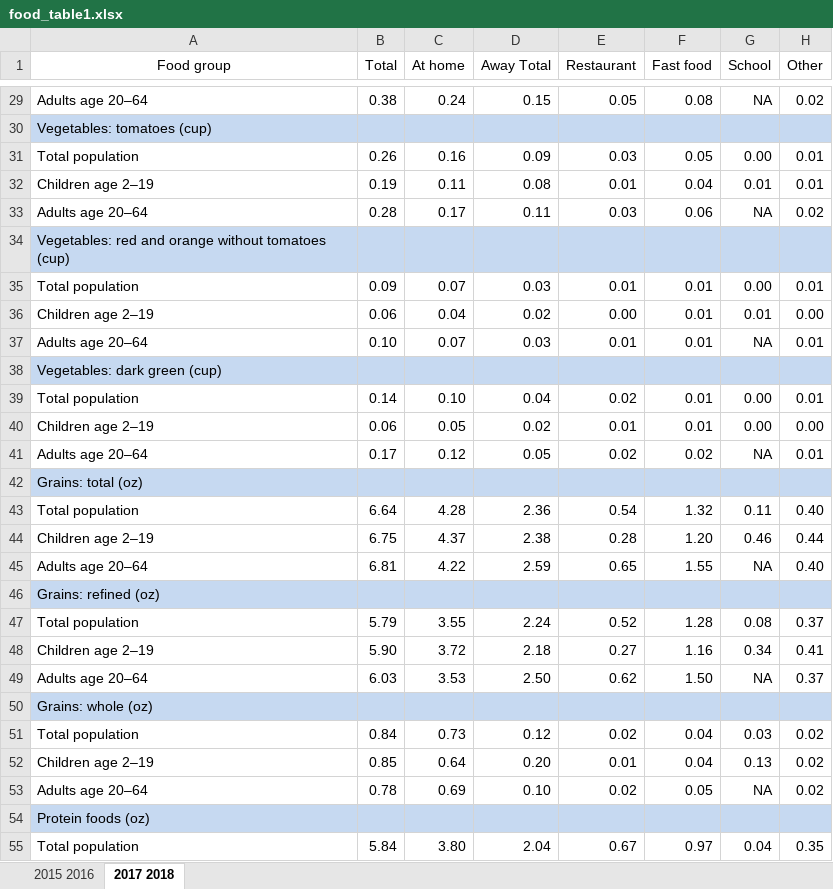
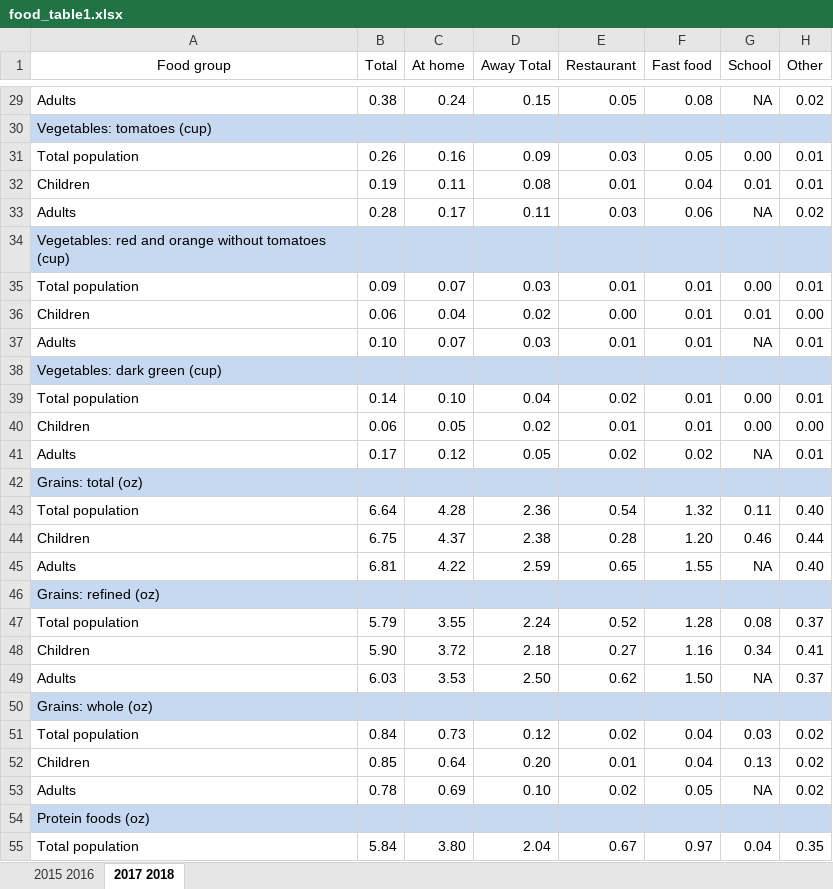
Before and after one commit to Dorukante/Knowledge-Engineering-2AMD20-, an Excel workbook: data/Food_nutrition_Intake/food_table1.xlsx, sheet 2017 2018, drawn as a sheet; only a part is shown, gaps mark what is left out; values as stored, in another font and other column widths than the file's, no borders; the diff covers the shown part only; the diff names each change by its address in the sheet, - before the commit and + after, or states it on an @@ line.

```diff
--- a/data/Food_nutrition_Intake/food_table1.xlsx (sheet 2017 2018)
+++ b/data/Food_nutrition_Intake/food_table1.xlsx (sheet 2017 2018)
-A29 (Food group): Adults age 20–64
+A29 (Food group): Adults
-A32 (Food group): Children age 2–19
+A32 (Food group): Children
-A33 (Food group): Adults age 20–64
+A33 (Food group): Adults
-A36 (Food group): Children age 2–19
+A36 (Food group): Children
-A37 (Food group): Adults age 20–64
+A37 (Food group): Adults
-A40 (Food group): Children age 2–19
+A40 (Food group): Children
-A41 (Food group): Adults age 20–64
+A41 (Food group): Adults
-A44 (Food group): Children age 2–19
+A44 (Food group): Children
-A45 (Food group): Adults age 20–64
+A45 (Food group): Adults
-A48 (Food group): Children age 2–19
+A48 (Food group): Children
-A49 (Food group): Adults age 20–64
+A49 (Food group): Adults
-A52 (Food group): Children age 2–19
+A52 (Food group): Children
-A53 (Food group): Adults age 20–64
+A53 (Food group): Adults
```
Also changed, not shown: 4 added rows and 17 edited cells elsewhere in this sheet, sheet 2015 2016, 1 other file.
